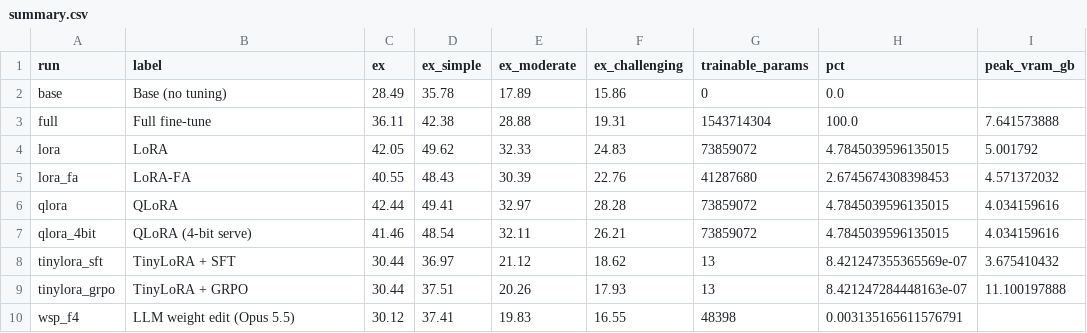
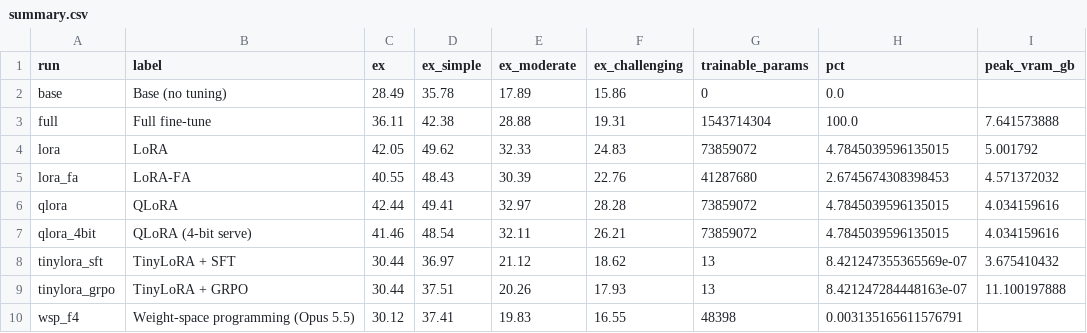
Before and after one commit to shra012/text2sql-peft, a CSV file: results/summary.csv, drawn as a sheet; only a part is shown; the diff names each change by its address in the sheet, - before the commit and + after, or states it on an @@ line.

Commit message:
docs: rename the LLM weight edit to weight-space programming
Sync the blog sources with the published posts (new titles, no laptop-GPU
framing), rename the method in report tables, charts, hero images and the
README GIF, and add the weight-space bar to the part 3 hero.

Adds blog/tools/pull_series.py to pull edits made in the site back into
blog/series and blog/svg, with a round-trip check against port_series.py.

```diff
--- a/results/summary.csv
+++ b/results/summary.csv
-B10 (label): LLM weight edit (Opus 5.5)
+B10 (label): Weight-space programming (Opus 5.5)
```
Also changed, not shown: 29 other files.
